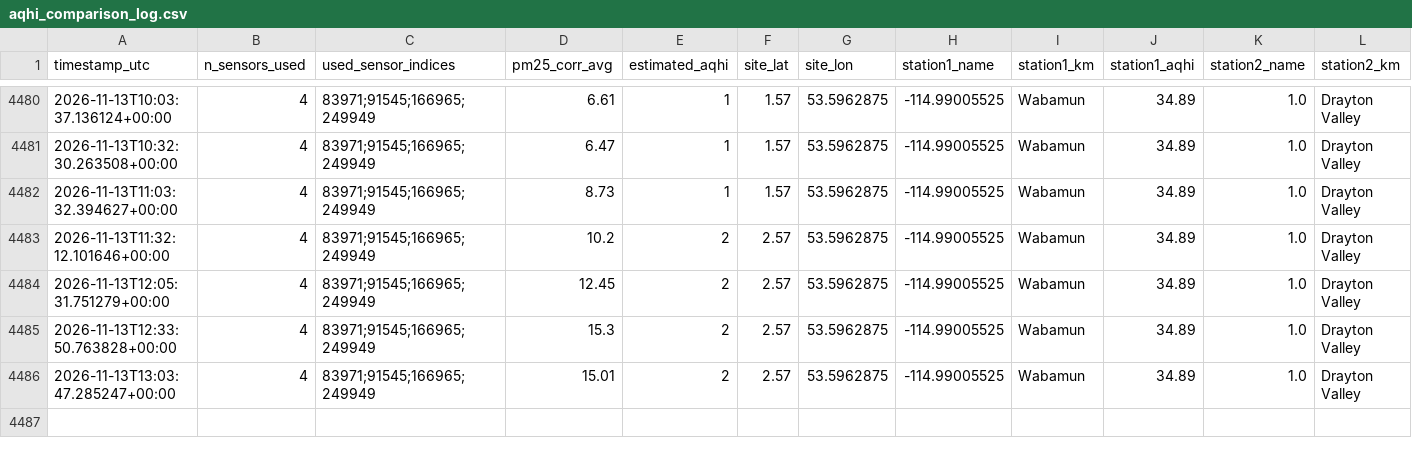
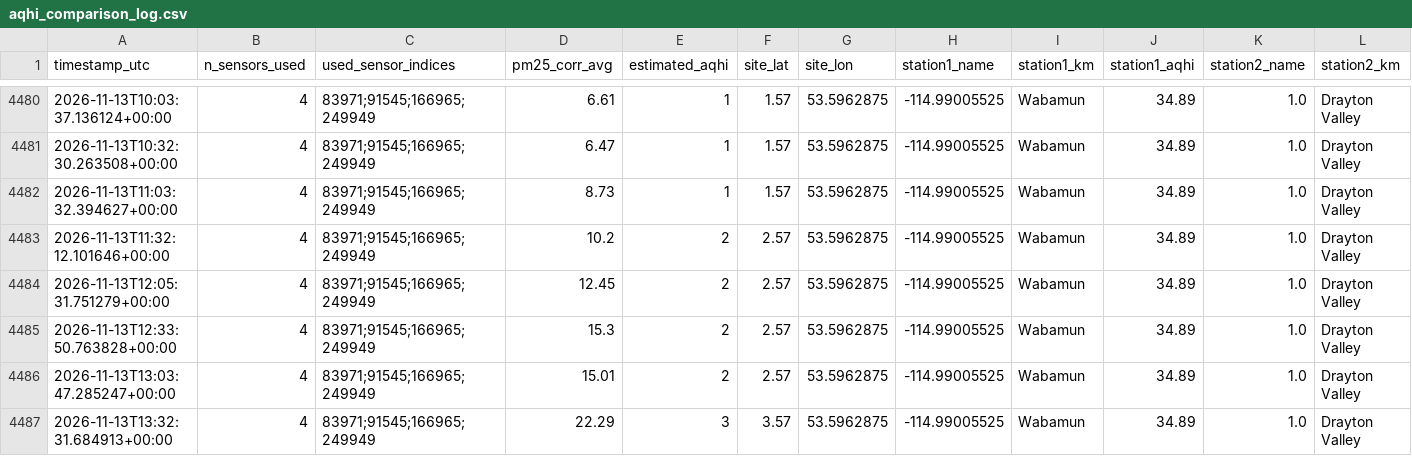
Before and after one commit to DKevinM/dk_LIFX, a CSV file: data/aqhi_comparison_log.csv, drawn as a sheet; only a part is shown, gaps mark what is left out; rows hold the shown columns only; the diff names each change by its address in the sheet, - before the commit and + after, or states it on an @@ line.

```diff
--- a/data/aqhi_comparison_log.csv
+++ b/data/aqhi_comparison_log.csv
+row 4487: 2026-11-13T13:32:31.684913+00:00 | 4 | 83971;91545;166965;249949 | 22.29 | 3 | 3.57 | 53.5962875 | -114.99005525 | Wabamun | 34.89 | 1.0 | Drayton Valley
```
Also changed, not shown: 1 other file.
